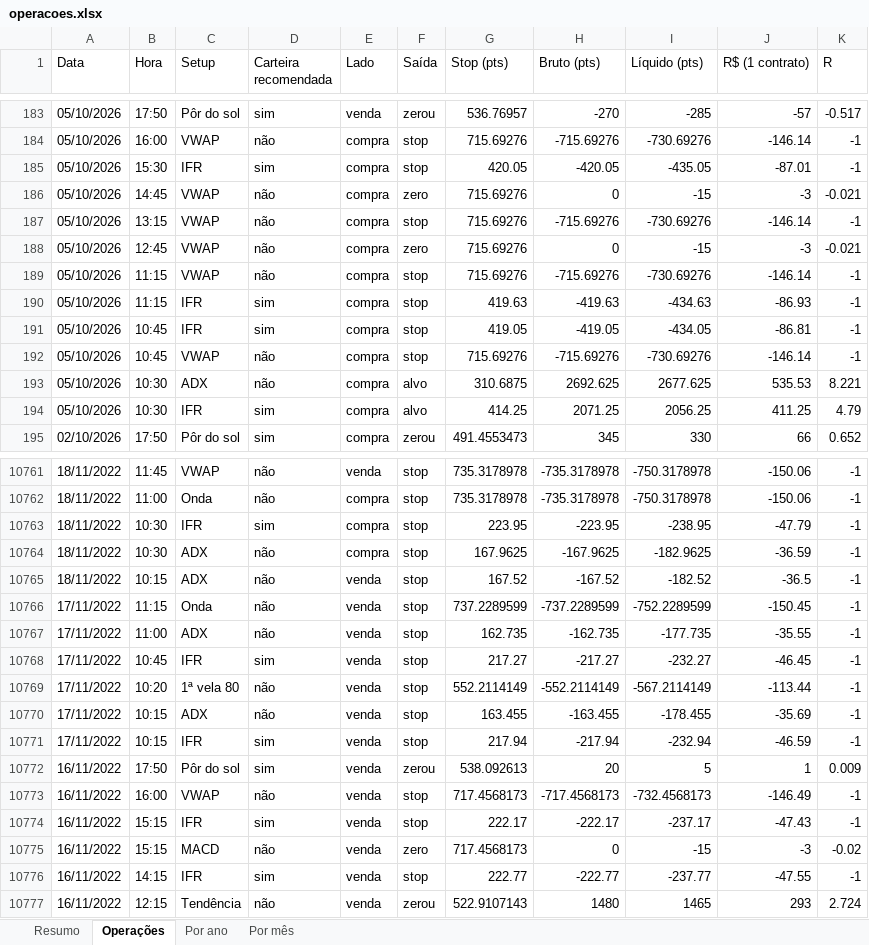
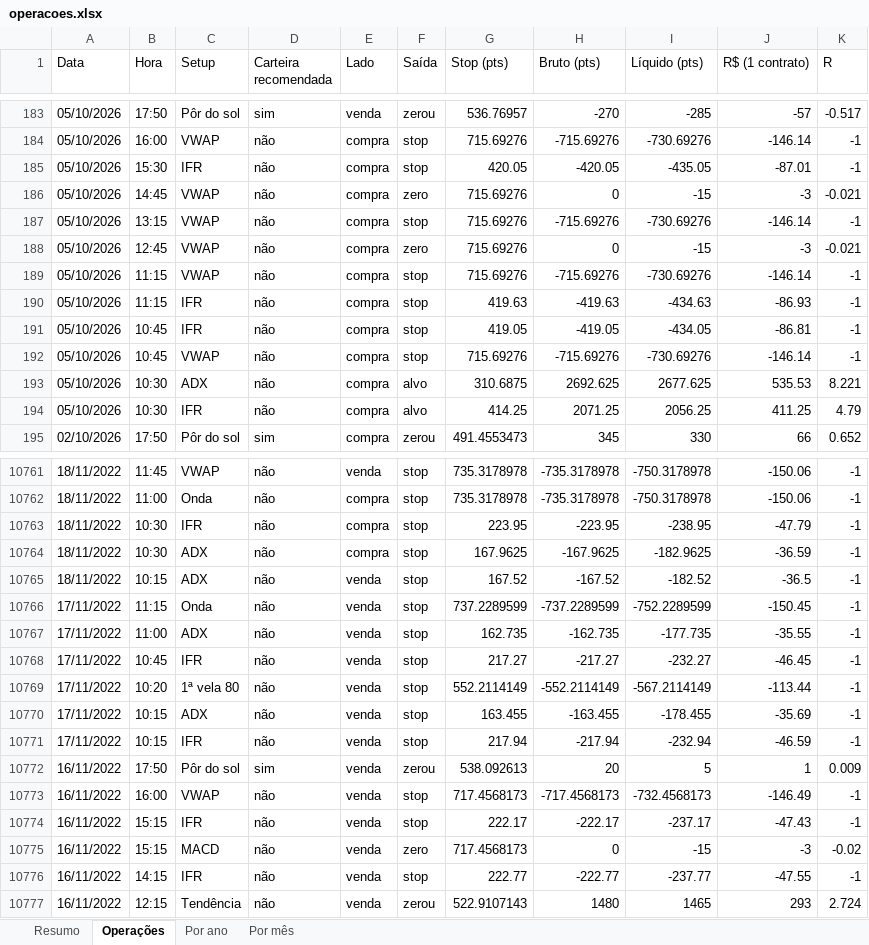
Before and after one commit to jarbasdacosta/sinal-b3, an Excel workbook: content/setups/operacoes.xlsx, sheet Operações, drawn as a sheet; only a part is shown, gaps mark what is left out; values as stored, in another font and other column widths than the file's, no borders; the diff covers the shown part only; the diff names each change by its address in the sheet, - before the commit and + after, or states it on an @@ line.

```diff
--- a/content/setups/operacoes.xlsx (sheet Operações)
+++ b/content/setups/operacoes.xlsx (sheet Operações)
-D185 (Carteira recomendada): sim
+D185 (Carteira recomendada): não
-D190:D191 (Carteira recomendada): sim
+D190:D191 (Carteira recomendada): não
-D194 (Carteira recomendada): sim
+D194 (Carteira recomendada): não
-D10763 (Carteira recomendada): sim
+D10763 (Carteira recomendada): não
-D10768 (Carteira recomendada): sim
+D10768 (Carteira recomendada): não
-D10771 (Carteira recomendada): sim
+D10771 (Carteira recomendada): não
-D10774 (Carteira recomendada): sim
+D10774 (Carteira recomendada): não
-D10776 (Carteira recomendada): sim
+D10776 (Carteira recomendada): não
```
Also changed, not shown: 763 edited cells elsewhere in this sheet, sheet Resumo, 20 other files.
